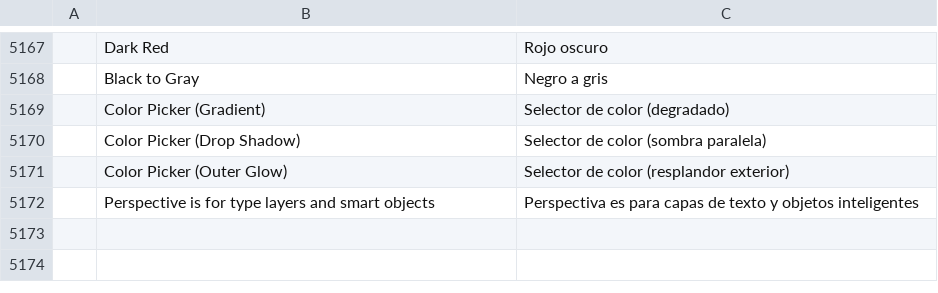
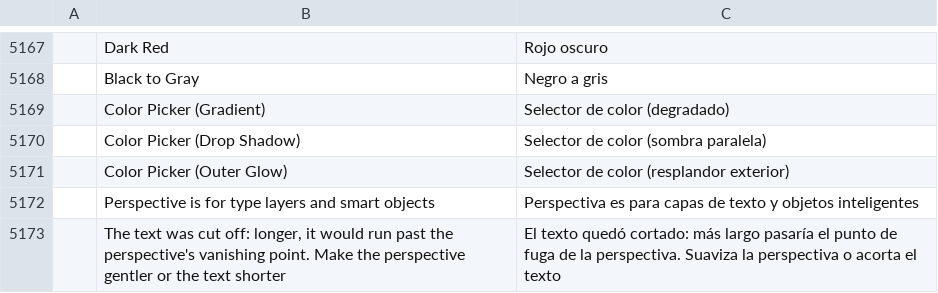
Before and after one commit to ChoqueCastroLD/capishot, a TSV file: crates/ui-egui/src/i18n/es.tsv, drawn as a sheet; only a part is shown, gaps mark what is left out; the diff names each change by its address in the sheet, - before the commit and + after, or states it on an @@ line.

```diff
--- a/crates/ui-egui/src/i18n/es.tsv
+++ b/crates/ui-egui/src/i18n/es.tsv
+row 5173:  | The text was cut off: longer, it would run past the perspective's vanishing point. Make the perspective gentler or the text shorter | El texto quedó cortado: más largo pasaría el punto de fuga de la perspectiva. Suaviza la perspectiva o acorta el texto
```
Also changed, not shown: crates/ui-egui/src/i18n/pt-br.tsv, 5 other files.
